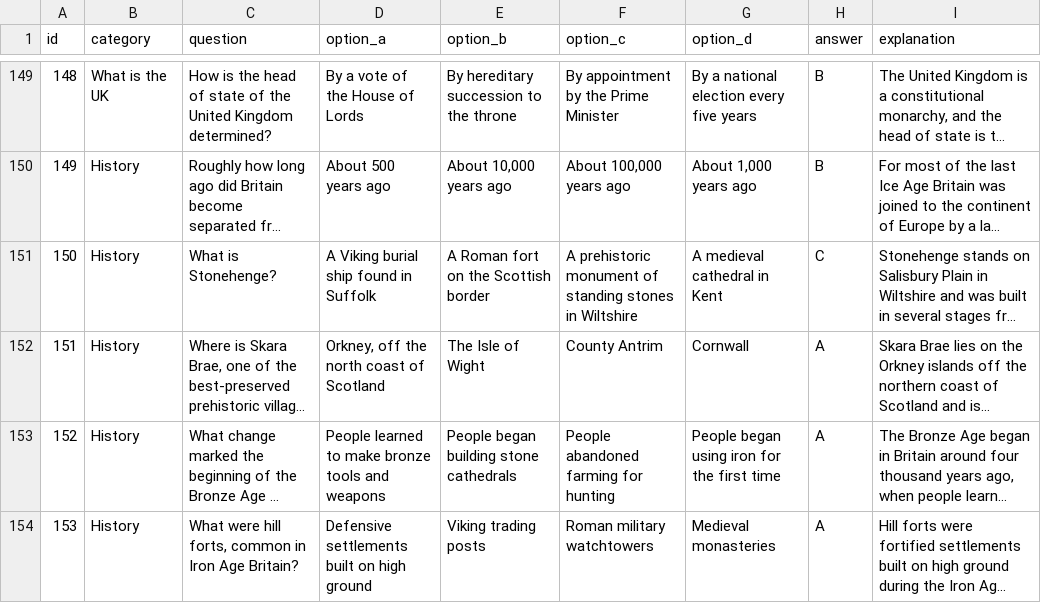
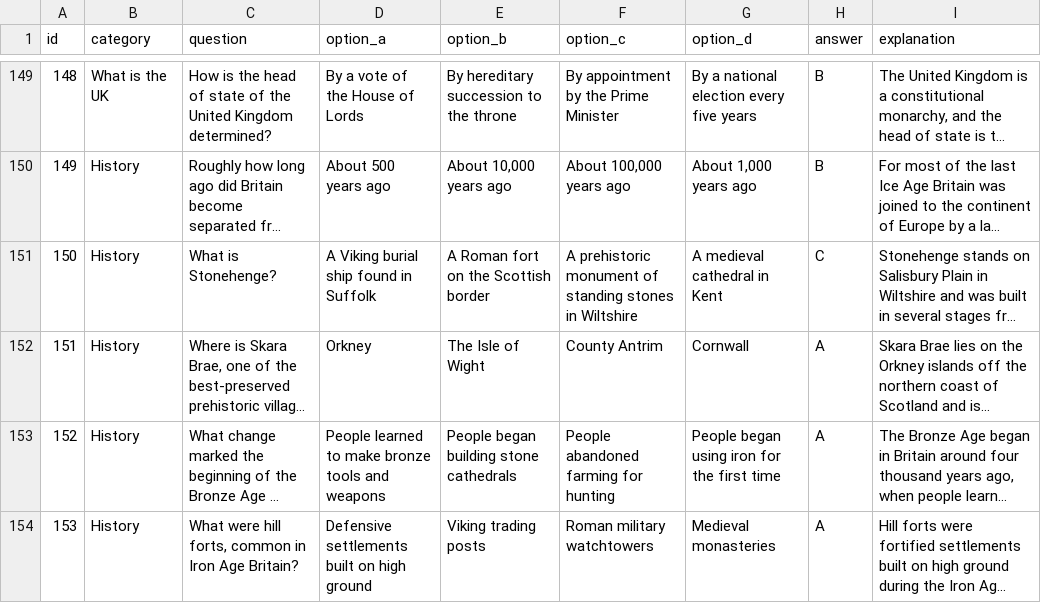
Before and after one commit to cheriyansomaman/LIUK, a CSV file: data/questions.csv, drawn as a sheet; only a part is shown, gaps mark what is left out; long unchanged cells end in …; the diff covers the shown part only; the diff names each change by its address in the sheet, - before the commit and + after, or states it on an @@ line.

```diff
--- a/data/questions.csv
+++ b/data/questions.csv
-D152 (option_a): Orkney, off the north coast of Scotland
+D152 (option_a): Orkney
```
Also changed, not shown: 40 edited cells elsewhere in this file, 10 other files.
